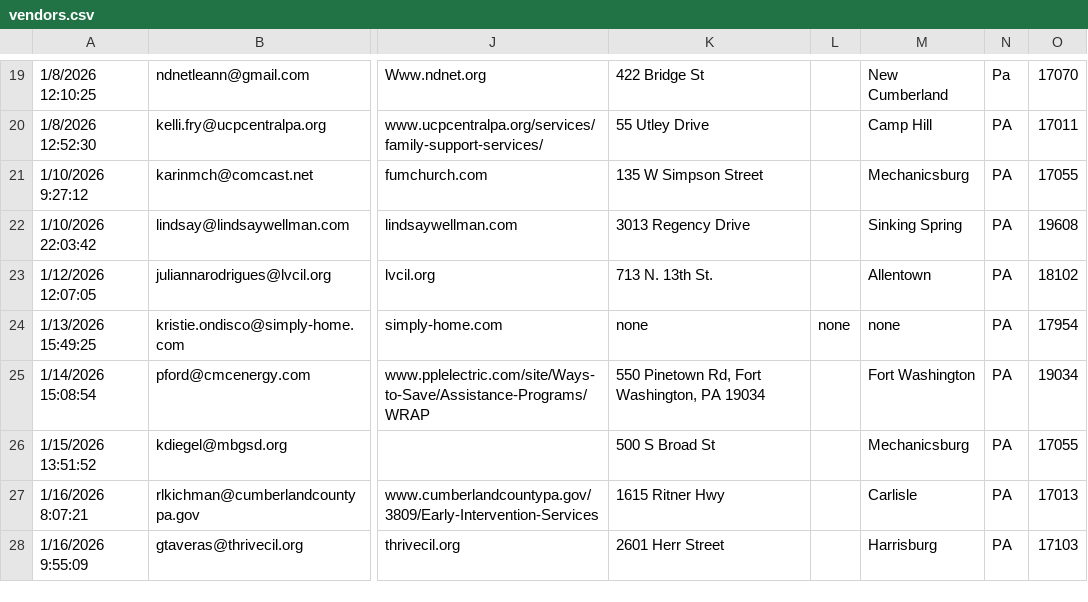
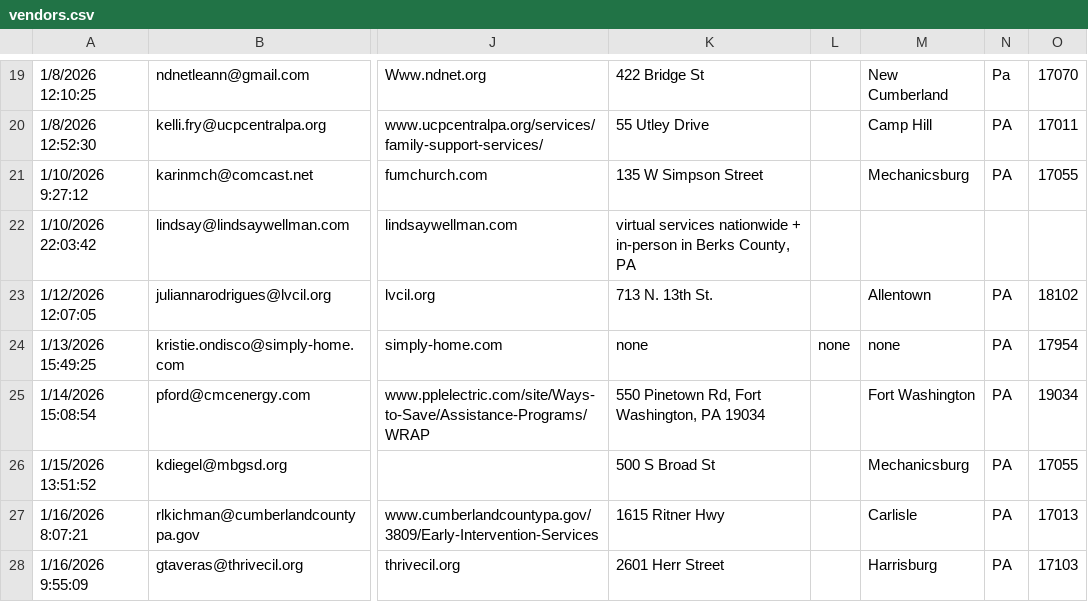
Before and after one commit to Disability-Community-Resource-Fair/Disability-Community-Resource-Fair.github.io, a CSV file: _data/vendors.csv, drawn as a sheet; only a part is shown, gaps mark what is left out; the diff names each change by its address in the sheet, - before the commit and + after, or states it on an @@ line.

```diff
--- a/_data/vendors.csv
+++ b/_data/vendors.csv
-K22: 3013 Regency Drive
+K22: virtual services nationwide + in-person in Berks County, PA
-M22: Sinking Spring
+M22: (empty)
-N22: PA
+N22: (empty)
-O22: 19608
+O22: (empty)
```
Also changed, not shown: 17 other files.
